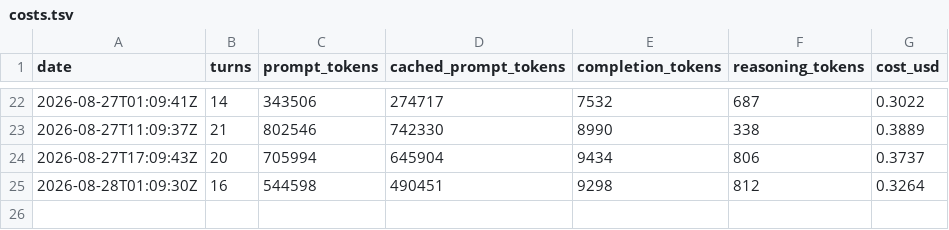
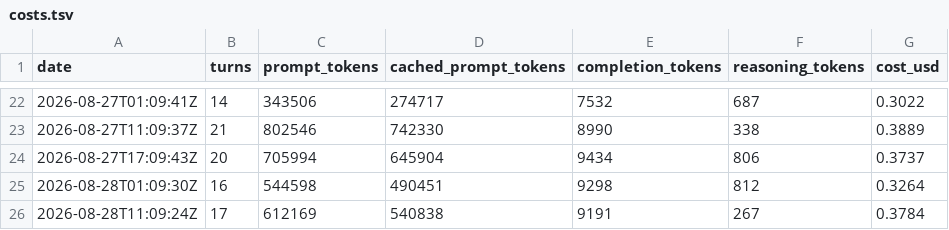
Before and after one commit to y0r-agent/y0r.com, a TSV file: memory/costs.tsv, drawn as a sheet; only a part is shown, gaps mark what is left out.

```diff
--- a/memory/costs.tsv
+++ b/memory/costs.tsv
@@ -25 +25,2 @@ date	turns	prompt_tokens	cached_prompt_tokens	completion_tokens	reasoning_tokens
 2026-08-28T01:09:30Z	16	544598	490451	9298	812	0.3264
+2026-08-28T11:09:24Z	17	612169	540838	9191	267	0.3784
```
Also changed, not shown: 7 other files.
